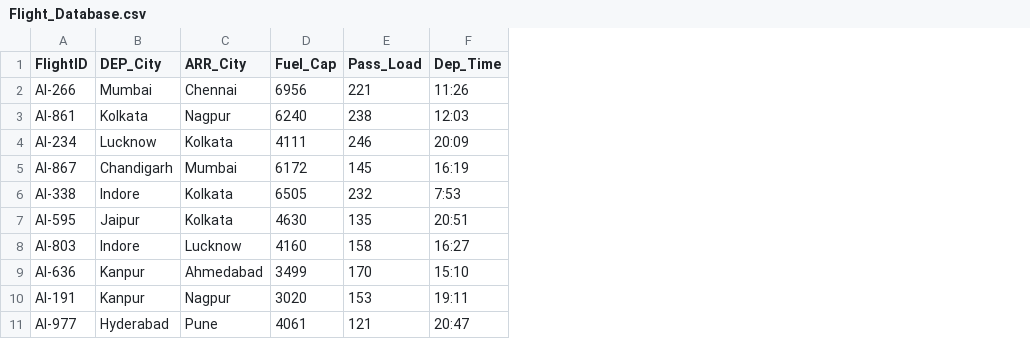
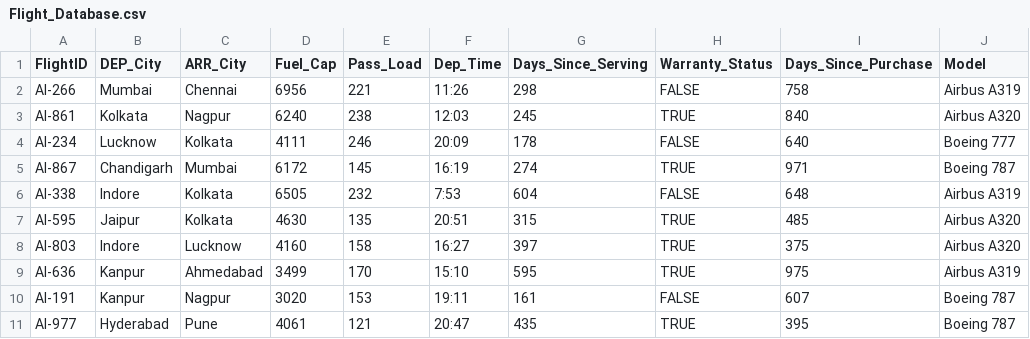
Before and after one commit to AryaanPe/Datathon-TEAM2, a CSV file: Flight_Database.csv, drawn as a sheet; the diff names each change by its address in the sheet, - before the commit and + after, or states it on an @@ line.

Commit message:
Final commut run UI_MAIN when models built

```diff
--- a/Flight_Database.csv
+++ b/Flight_Database.csv
+column G (Days_Since_Serving), rows 2-11: 298 | 245 | 178 | 274 | 604 | 315 | 397 | 595 | 161 | 435
+column H (Warranty_Status), rows 2-11: FALSE | TRUE | FALSE | TRUE | FALSE | TRUE | TRUE | TRUE | FALSE | TRUE
+column I (Days_Since_Purchase), rows 2-11: 758 | 840 | 640 | 971 | 648 | 485 | 375 | 975 | 607 | 395
+column J (Model), rows 2-11: Airbus A319 | Airbus A320 | Boeing 777 | Boeing 787 | Airbus A319 | Airbus A320 | Airbus A320 | Airbus A319 | Boeing 787 | Boeing 787
```
Also changed, not shown: 6 other files.
